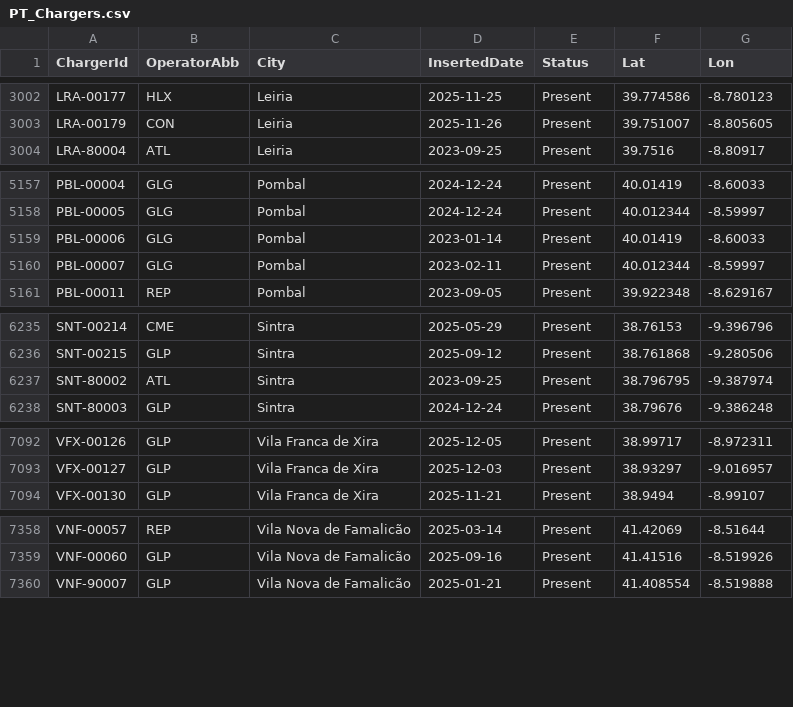
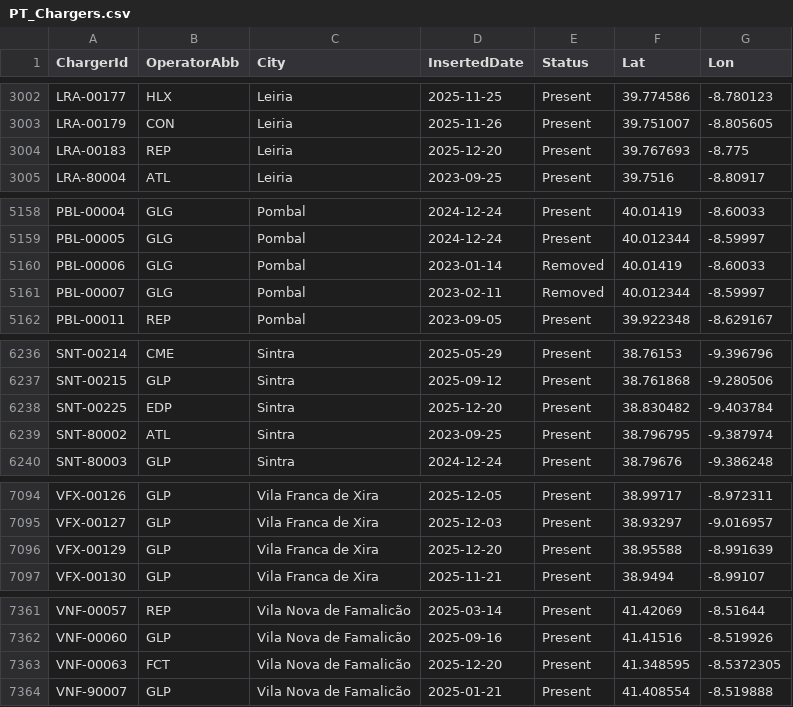
Before and after one commit to pmreis/emobility, a CSV file: data/outputs/PT_Chargers.csv, drawn as a sheet; only a part is shown, gaps mark what is left out; the diff covers the shown part only.

```diff
--- a/data/outputs/PT_Chargers.csv
+++ b/data/outputs/PT_Chargers.csv
@@ -3003,2 +3003,3 @@ LRA-00177,HLX,Leiria,2025-11-25,Present,39.774586,-8.780123
 LRA-00179,CON,Leiria,2025-11-26,Present,39.751007,-8.805605
+LRA-00183,REP,Leiria,2025-12-20,Present,39.767693,-8.775
 LRA-80004,ATL,Leiria,2023-09-25,Present,39.7516,-8.80917
@@ -5158,4 +5159,4 @@ PBL-00004,GLG,Pombal,2024-12-24,Present,40.01419,-8.60033
 PBL-00005,GLG,Pombal,2024-12-24,Present,40.012344,-8.59997
-PBL-00006,GLG,Pombal,2023-01-14,Present,40.01419,-8.60033
-PBL-00007,GLG,Pombal,2023-02-11,Present,40.012344,-8.59997
+PBL-00006,GLG,Pombal,2023-01-14,Removed,40.01419,-8.60033
+PBL-00007,GLG,Pombal,2023-02-11,Removed,40.012344,-8.59997
 PBL-00011,REP,Pombal,2023-09-05,Present,39.922348,-8.629167
@@ -6236,2 +6237,3 @@ SNT-00214,CME,Sintra,2025-05-29,Present,38.76153,-9.396796
 SNT-00215,GLP,Sintra,2025-09-12,Present,38.761868,-9.280506
+SNT-00225,EDP,Sintra,2025-12-20,Present,38.830482,-9.403784
 SNT-80002,ATL,Sintra,2023-09-25,Present,38.796795,-9.387974
@@ -7093,2 +7095,3 @@ VFX-00126,GLP,Vila Franca de Xira,2025-12-05,Present,38.99717,-8.972311
 VFX-00127,GLP,Vila Franca de Xira,2025-12-03,Present,38.93297,-9.016957
+VFX-00129,GLP,Vila Franca de Xira,2025-12-20,Present,38.95588,-8.991639
 VFX-00130,GLP,Vila Franca de Xira,2025-11-21,Present,38.9494,-8.99107
@@ -7359,2 +7362,3 @@ VNF-00057,REP,Vila Nova de Famalicão,2025-03-14,Present,41.42069,-8.51644
 VNF-00060,GLP,Vila Nova de Famalicão,2025-09-16,Present,41.41516,-8.519926
+VNF-00063,FCT,Vila Nova de Famalicão,2025-12-20,Present,41.348595,-8.5372305
 VNF-90007,GLP,Vila Nova de Famalicão,2025-01-21,Present,41.408554,-8.519888
```
Also changed, not shown: 10 edited cells elsewhere in this file, data/outputs/PT_Chargers_New_Today.csv, data/outputs/PT_Chargers_Per_District.csv, 5 other files.
